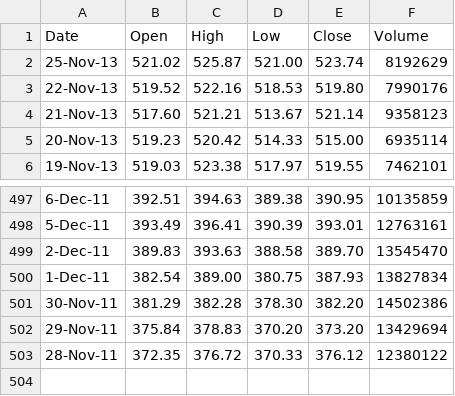
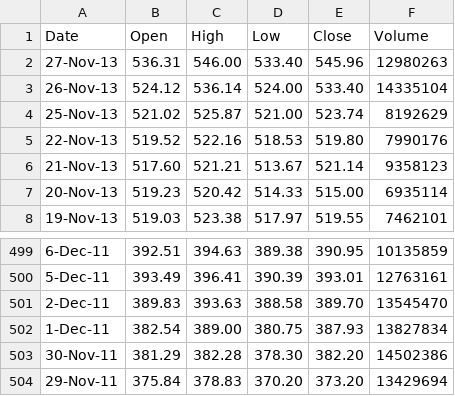
Before and after one commit to k1point618/ml-final-project, a CSV file: data_ticker_csvs/aapl.csv, drawn as a sheet; only a part is shown, gaps mark what is left out; removed rows and columns are numbered as before the commit, all else as after; the diff names each change by its address in the sheet, - before the commit and + after, or states it on an @@ line.

```diff
--- a/data_ticker_csvs/aapl.csv
+++ b/data_ticker_csvs/aapl.csv
+row 2: 27-Nov-13 | 536.31 | 546.00 | 533.40 | 545.96 | 12980263
+row 3: 26-Nov-13 | 524.12 | 536.14 | 524.00 | 533.40 | 14335104
-row 503: 28-Nov-11 | 372.35 | 376.72 | 370.33 | 376.12 | 12380122
```
Also changed, not shown: data_ticker_csvs/amzn.csv, data_ticker_csvs/fb.csv, 6 other files.
